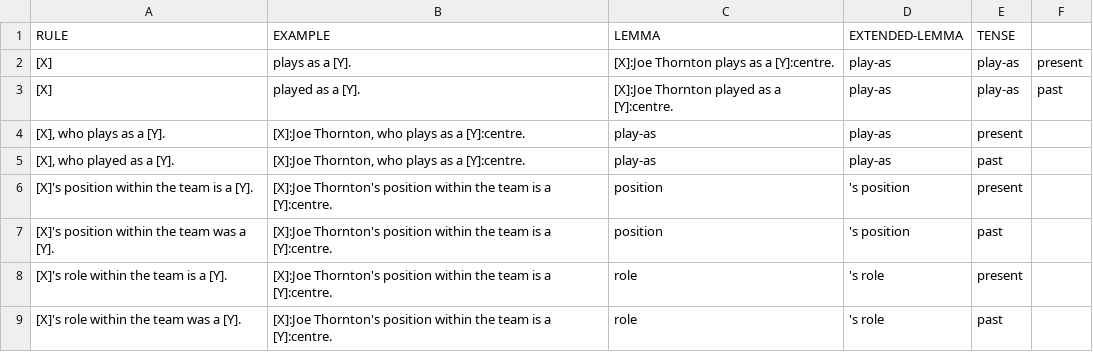
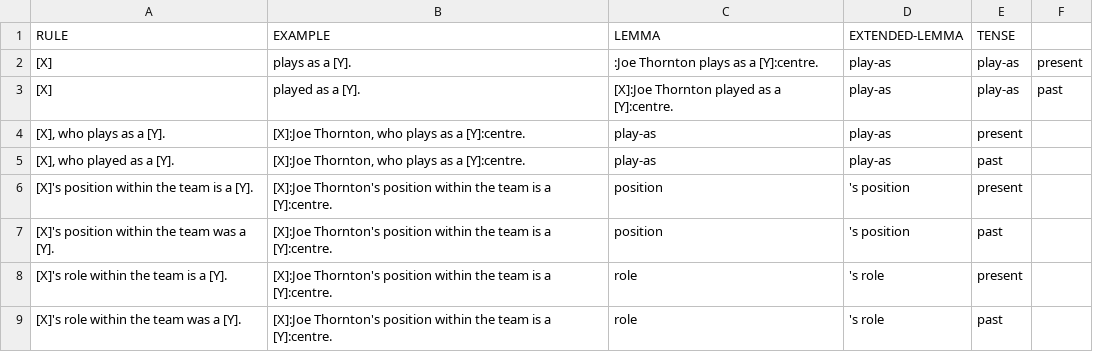
Before and after one commit to yanaiela/lm_meaning, a TSV file: data/pattern_data/P143.tsv, drawn as a sheet.

Commit message:
foramt fix

```diff
--- a/data/pattern_data/P143.tsv
+++ b/data/pattern_data/P143.tsv
@@ -1,3 +1,3 @@
 RULE	EXAMPLE	LEMMA	EXTENDED-LEMMA	TENSE
-[X]	plays as a [Y].	[X]:Joe Thornton plays as a [Y]:centre.	play-as	play-as	present
+[X]	plays as a [Y].	:Joe Thornton plays as a [Y]:centre.	play-as	play-as	present
 [X]	played as a [Y].	[X]:Joe Thornton played as a [Y]:centre.	play-as	play-as	past
```
